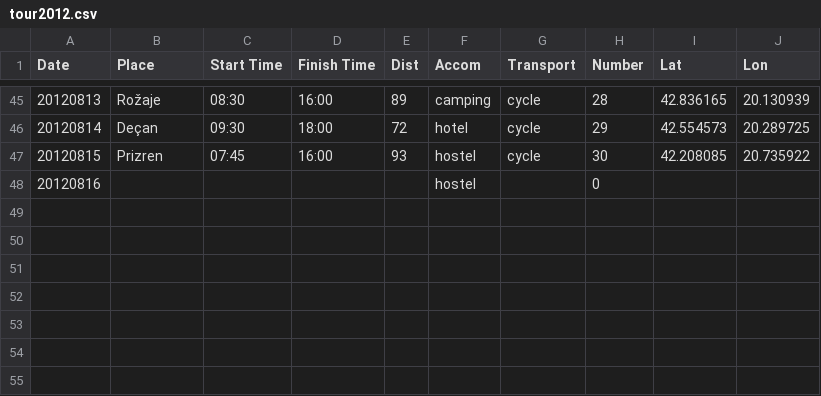
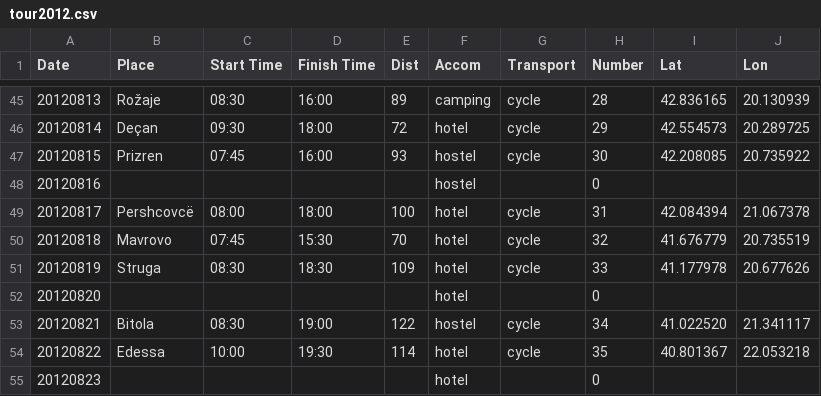
Before and after one commit to rvl/tour, a CSV file: tour2012.csv, drawn as a sheet; only a part is shown, gaps mark what is left out.

Commit message:
Tour updates

```diff
--- a/tour2012.csv
+++ b/tour2012.csv
@@ -48 +48,8 @@ Date,Place,Start Time,Finish Time,Dist,Accom,Transport,Number,Lat,Lon
 20120816,,,,,hostel,,0,,
+20120817,Pershcovcë,08:00,18:00,100,hotel,cycle,31,42.084394,21.067378
+20120818,Mavrovo,07:45,15:30,70,hotel,cycle,32,41.676779,20.735519
+20120819,Struga,08:30,18:30,109,hotel,cycle,33,41.177978,20.677626
+20120820,,,,,hotel,,0,,
+20120821,Bitola,08:30,19:00,122,hostel,cycle,34,41.022520,21.341117
+20120822,Edessa,10:00,19:30,114,hotel,cycle,35,40.801367,22.053218
+20120823,,,,,hotel,,0,,
```
